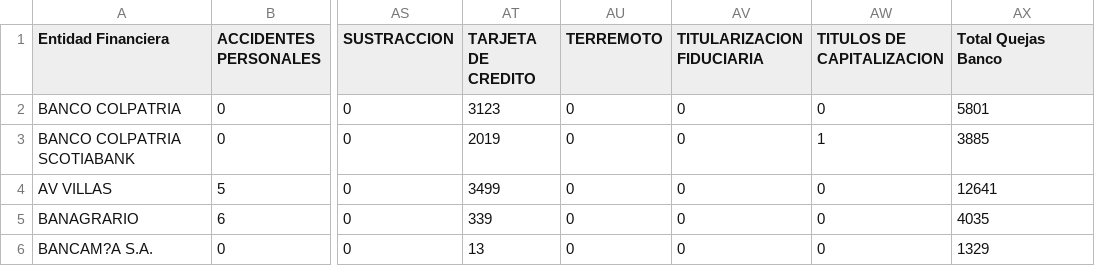
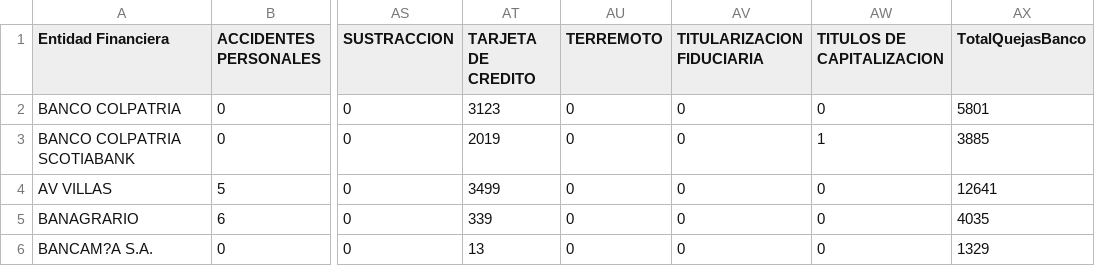
Before and after one commit to yagomezm/Visual_Analytics_2018, a CSV file: EstQuejasFin6.csv, drawn as a sheet; only a part is shown, gaps mark what is left out; the diff names each change by its address in the sheet, - before the commit and + after, or states it on an @@ line.

Commit message:
Add files via upload

```diff
--- a/EstQuejasFin6.csv
+++ b/EstQuejasFin6.csv
-AX1: Total Quejas Banco
+AX1: TotalQuejasBanco
```
